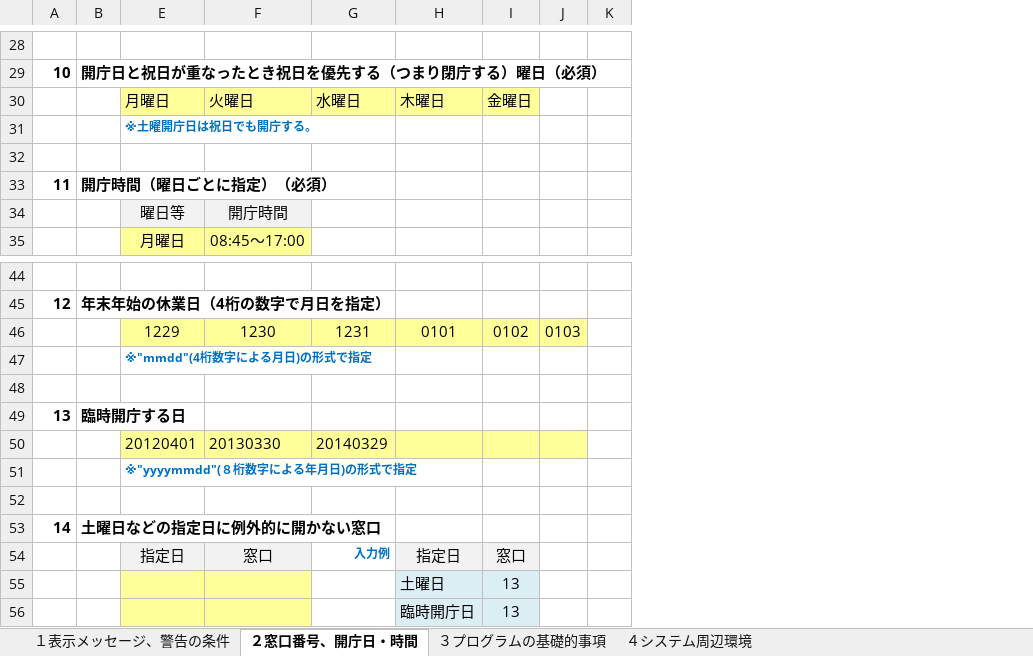
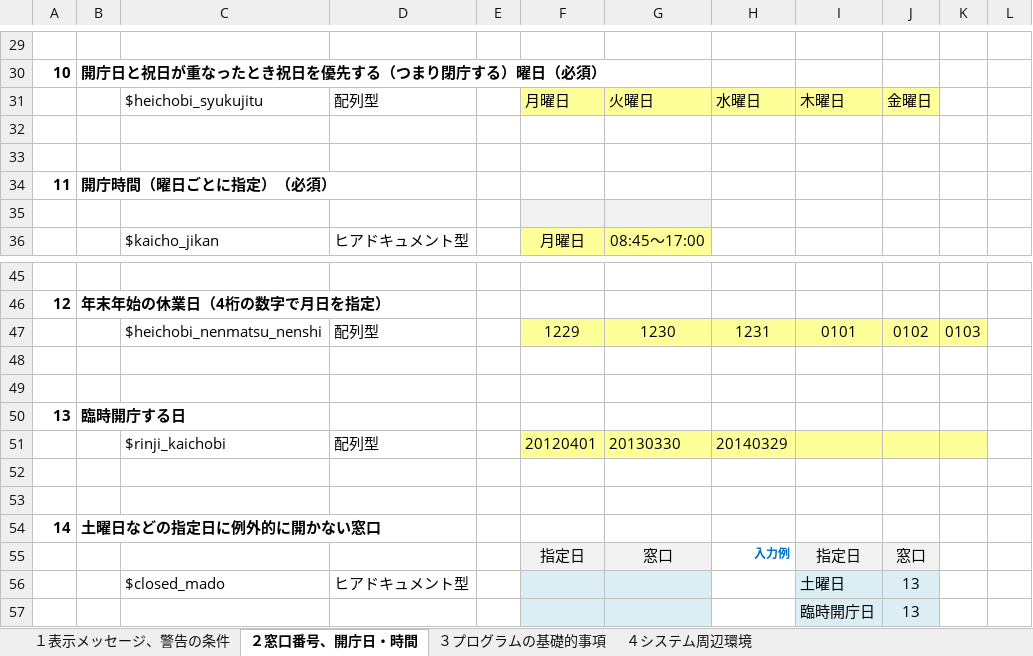
Before and after one commit to INUZUKA-Katsu/Congestion-display-system-at-reception-counters, an Excel workbook: config_setting.xlsm, sheet ２窓口番号、開庁日・時間, drawn as a sheet; only a part is shown, gaps mark what is left out; values as stored, in another font and other column widths than the file's, no borders; charts and pictures not drawn; addresses are those after the commit; the diff covers the shown part only; the diff names each change by its address in the sheet, - before the commit and + after, or states it on an @@ line.

```diff
--- a/config_setting.xlsm (sheet ２窓口番号、開庁日・時間)
+++ b/config_setting.xlsm (sheet ２窓口番号、開庁日・時間)
@@ column C unhidden, rows 31-36: $heichobi_syukujitu |  |  |  |  | $kaicho_jikan; rows 47-56: $heichobi_nenmatsu_nenshi |  |  |  | $rinji_kaichobi |  |  |  |  | $closed_mado @@
@@ column D unhidden, rows 31-36: 配列型 |  |  |  |  | ヒアドキュメント型; rows 47-56: 配列型 |  |  |  | 配列型 |  |  |  |  | ヒアドキュメント型 @@
+column E, empty
-F32: ※土曜開庁日は祝日でも開庁する。
+F32: (empty)
-row 35:  |  | 曜日等 | 開庁時間
+row 35: (empty)
-F48: ※"mmdd"(4桁数字による月日)の形式で指定
+F48: (empty)
-F52: ※"yyyymmdd"(８桁数字による年月日)の形式で指定
+F52: (empty)
-F56:G57 fill: #FFFF99
+F56:G57 fill: #DBEEF4
```
Also changed, not shown: 5 added rows, 4 removed rows and 7 edited cells elsewhere in this sheet, sheet １表示メッセージ、警告の条件, sheet ４システム周辺環境, sheet ３プログラムの基礎的事項, charts or pictures, 6 other files.
